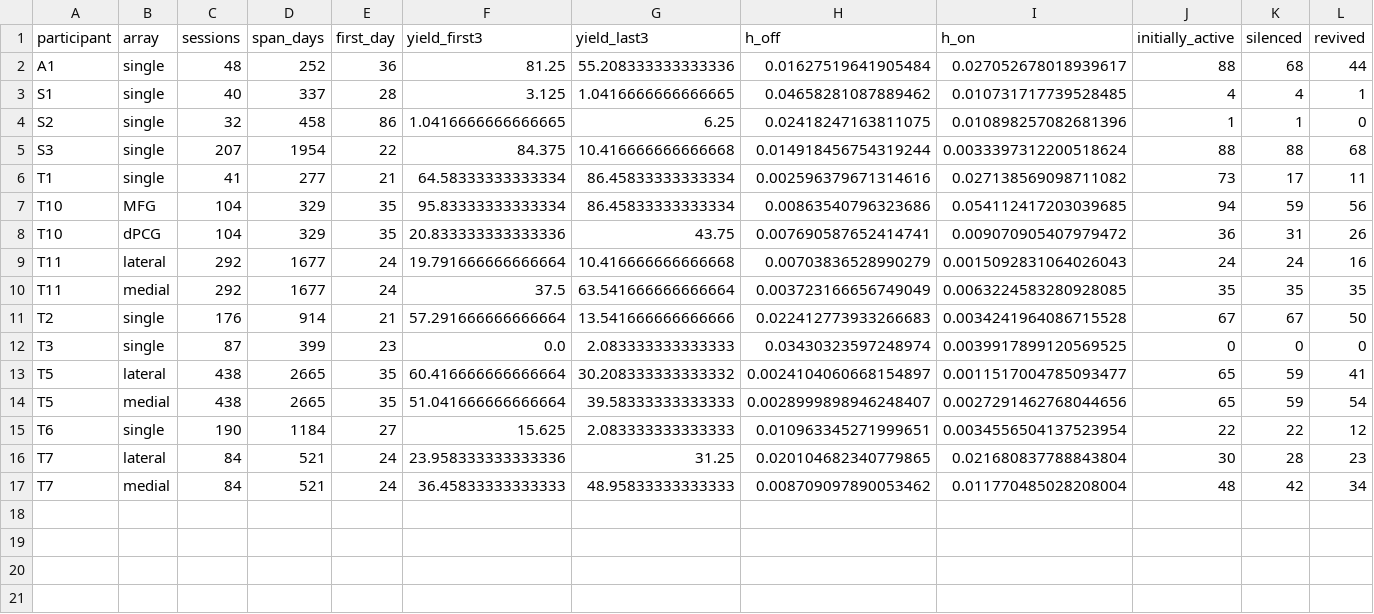
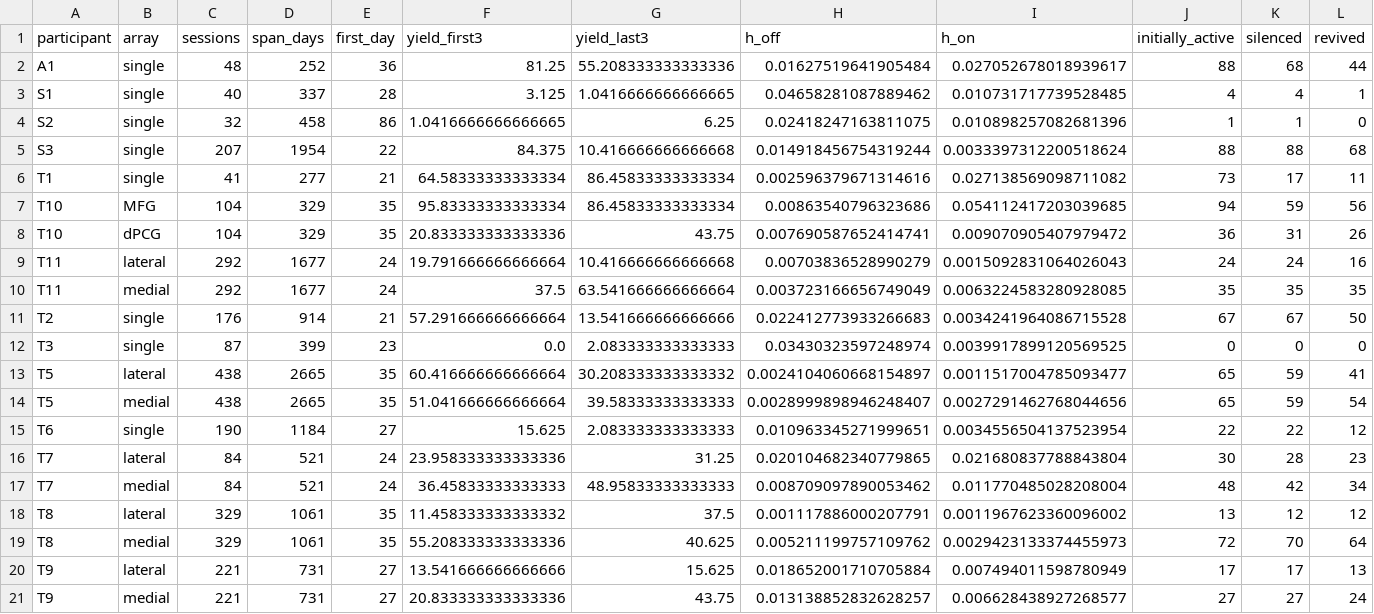
Before and after one commit to Imtiaj-Sajin/invasive-bci, a CSV file: results/braingate_failure/per_array.csv, drawn as a sheet; only a part is shown; rows hold the shown columns only; the diff names each change by its address in the sheet, - before the commit and + after, or states it on an @@ line.

Commit message:
BrainGate humans, all 20 arrays: transient silencing 0.80, edge effect Fisher p=2e-8, impedance decline 17/18

```diff
--- a/results/braingate_failure/per_array.csv
+++ b/results/braingate_failure/per_array.csv
+row 18: T8 | lateral | 329 | 1061 | 35 | 11.458333333333332 | 37.5 | 0.001117886000207791 | 0.0011967623360096002 | 13 | 12 | 12
+row 19: T8 | medial | 329 | 1061 | 35 | 55.208333333333336 | 40.625 | 0.005211199757109762 | 0.0029423133374455973 | 72 | 70 | 64
+row 20: T9 | lateral | 221 | 731 | 27 | 13.541666666666666 | 15.625 | 0.018652001710705884 | 0.007494011598780949 | 17 | 17 | 13
+row 21: T9 | medial | 221 | 731 | 27 | 20.833333333333336 | 43.75 | 0.013138852832628257 | 0.006628438927268577 | 27 | 27 | 24
```
Also changed, not shown: 3 other files.
